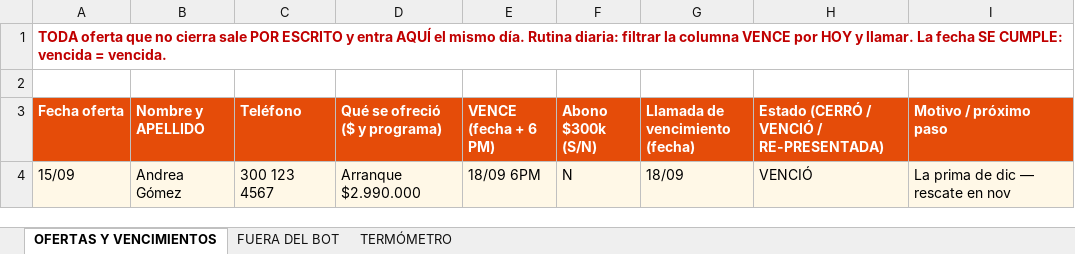
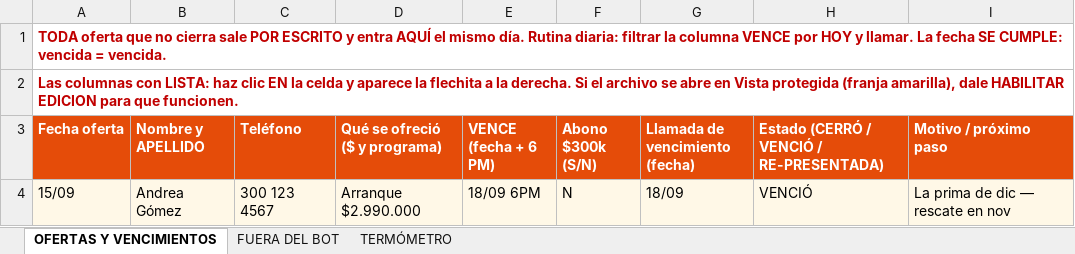
Before and after one commit to gomezrdiana/Plan-academico, an Excel workbook: recursos/comercial/INDUCCION_COMERCIAL/PLANILLA_SPRINT.xlsx, sheet OFERTAS Y VENCIMIENTOS, drawn as a sheet; values as stored, in another font and other column widths than the file's, no borders; the diff names each change by its address in the sheet, - before the commit and + after, or states it on an @@ line.

```diff
--- a/recursos/comercial/INDUCCION_COMERCIAL/PLANILLA_SPRINT.xlsx (sheet OFERTAS Y VENCIMIENTOS)
+++ b/recursos/comercial/INDUCCION_COMERCIAL/PLANILLA_SPRINT.xlsx (sheet OFERTAS Y VENCIMIENTOS)
-A2 (Fecha oferta): (empty)
+A2 (Fecha oferta): Las columnas con LISTA: haz clic EN la celda y aparece la flechita a la derecha. Si el archivo se abre en Vista protegida (franja amarilla), dale HABILITAR EDICION para que funcionen.
```
Also changed, not shown: sheet FUERA DEL BOT.
